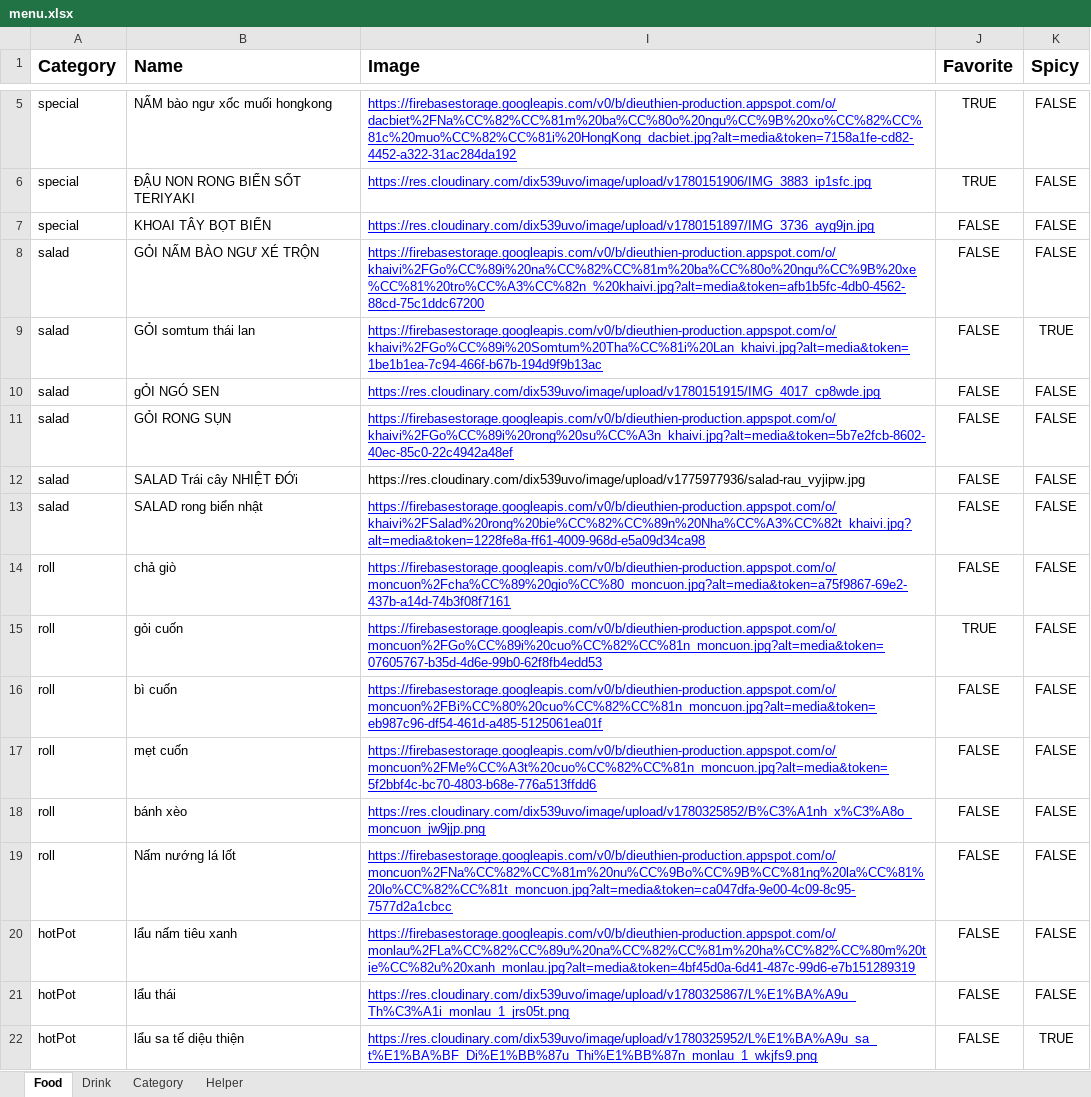
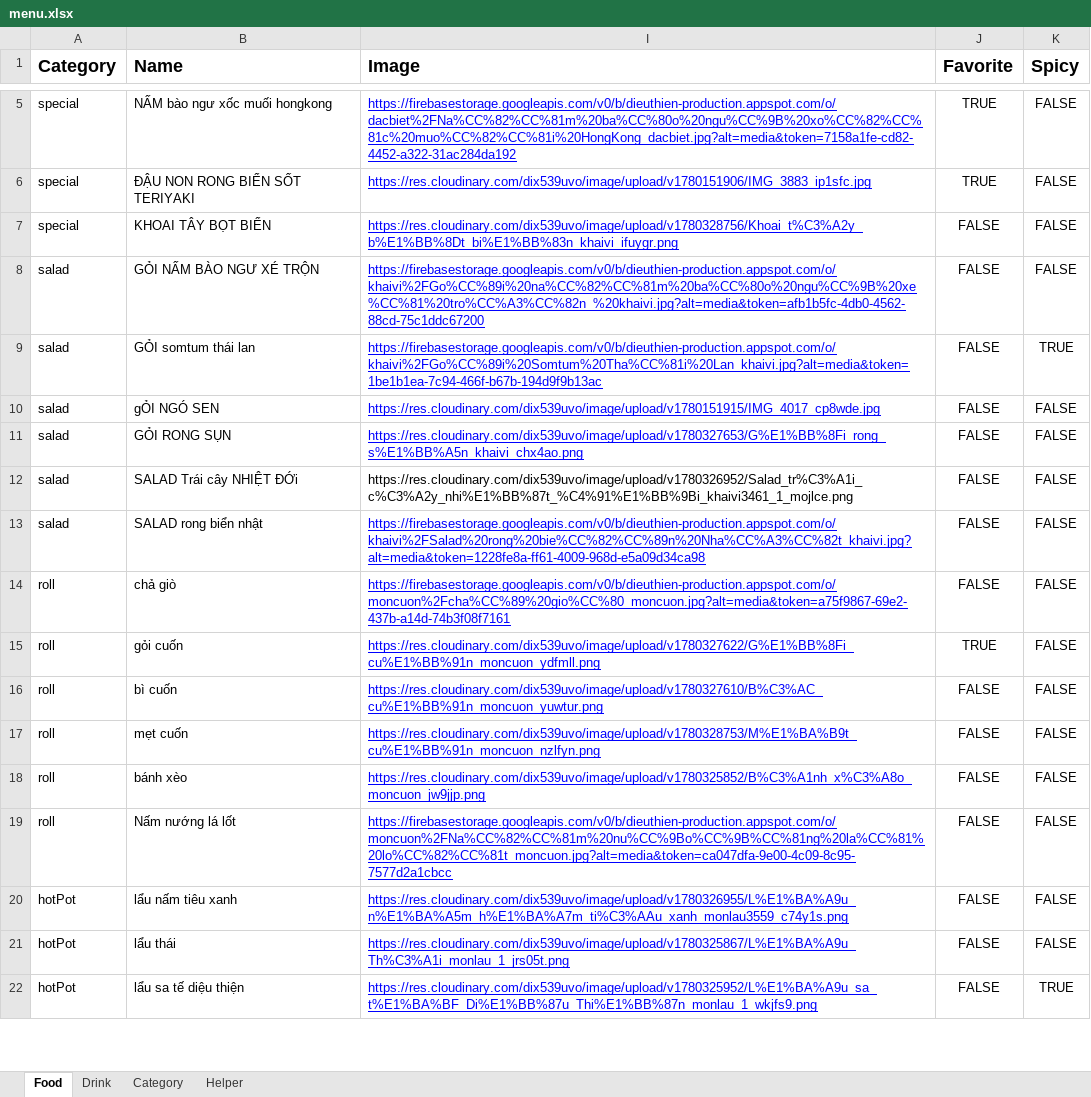
Before and after one commit to MayLuu/dieu-thien-vegeterian, an Excel workbook: public/data/menu.xlsx, sheet Food, drawn as a sheet; only a part is shown, gaps mark what is left out; values as stored, in another font and other column widths than the file's, no borders; charts and pictures not drawn; the diff covers the shown part only; the diff names each change by its address in the sheet, - before the commit and + after, or states it on an @@ line.

Commit message:
add food images

```diff
--- a/public/data/menu.xlsx (sheet Food)
+++ b/public/data/menu.xlsx (sheet Food)
-I7 (Image): https://res.cloudinary.com/dix539uvo/image/upload/v1780151897/IMG_3736_ayg9jn.jpg
+I7 (Image): https://res.cloudinary.com/dix539uvo/image/upload/v1780328756/Khoai_t%C3%A2y_b%E1%BB%8Dt_bi%E1%BB%83n_khaivi_ifuygr.png
-I11 (Image): https://firebasestorage.googleapis.com/v0/b/dieuthien-production.appspot.com/o/khaivi%2FGo%CC%89i%20rong%20su%CC%A3n_khaivi.jpg?alt=media&token=5b7e2fcb-8602-40ec-85c0-22c4942a48ef
+I11 (Image): https://res.cloudinary.com/dix539uvo/image/upload/v1780327653/G%E1%BB%8Fi_rong_s%E1%BB%A5n_khaivi_chx4ao.png
-I12 (Image): https://res.cloudinary.com/dix539uvo/image/upload/v1775977936/salad-rau_vyjipw.jpg
+I12 (Image): https://res.cloudinary.com/dix539uvo/image/upload/v1780326952/Salad_tr%C3%A1i_c%C3%A2y_nhi%E1%BB%87t_%C4%91%E1%BB%9Bi_khaivi3461_1_mojlce.png
-I15 (Image): https://firebasestorage.googleapis.com/v0/b/dieuthien-production.appspot.com/o/moncuon%2FGo%CC%89i%20cuo%CC%82%CC%81n_moncuon.jpg?alt=media&token=07605767-b35d-4d6e-99b0-62f8fb4edd53
+I15 (Image): https://res.cloudinary.com/dix539uvo/image/upload/v1780327622/G%E1%BB%8Fi_cu%E1%BB%91n_moncuon_ydfmll.png
-I16 (Image): https://firebasestorage.googleapis.com/v0/b/dieuthien-production.appspot.com/o/moncuon%2FBi%CC%80%20cuo%CC%82%CC%81n_moncuon.jpg?alt=media&token=eb987c96-df54-461d-a485-5125061ea01f
+I16 (Image): https://res.cloudinary.com/dix539uvo/image/upload/v1780327610/B%C3%AC_cu%E1%BB%91n_moncuon_yuwtur.png
-I17 (Image): https://firebasestorage.googleapis.com/v0/b/dieuthien-production.appspot.com/o/moncuon%2FMe%CC%A3t%20cuo%CC%82%CC%81n_moncuon.jpg?alt=media&token=5f2bbf4c-bc70-4803-b68e-776a513ffdd6
+I17 (Image): https://res.cloudinary.com/dix539uvo/image/upload/v1780328753/M%E1%BA%B9t_cu%E1%BB%91n_moncuon_nzlfyn.png
-I20 (Image): https://firebasestorage.googleapis.com/v0/b/dieuthien-production.appspot.com/o/monlau%2FLa%CC%82%CC%89u%20na%CC%82%CC%81m%20ha%CC%82%CC%80m%20tie%CC%82u%20xanh_monlau.jpg?alt=media&token=4bf45d0a-6d41-487c-99d6-e7b151289319
+I20 (Image): https://res.cloudinary.com/dix539uvo/image/upload/v1780326955/L%E1%BA%A9u_n%E1%BA%A5m_h%E1%BA%A7m_ti%C3%AAu_xanh_monlau3559_c74y1s.png
```
Also changed, not shown: 8 edited cells elsewhere in this sheet, 1 other file.
